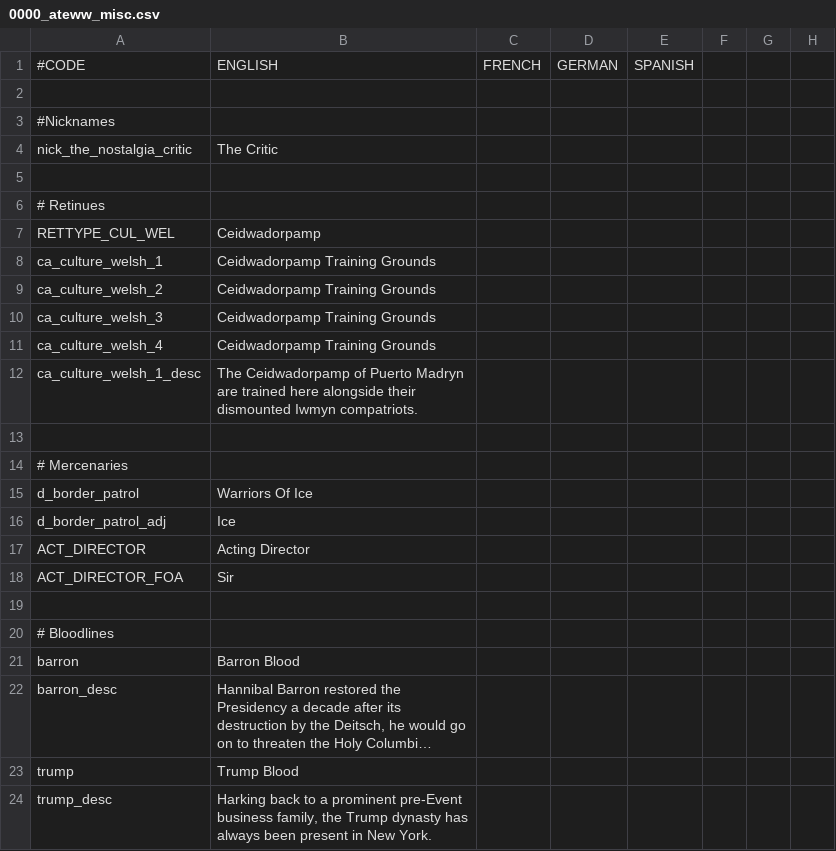
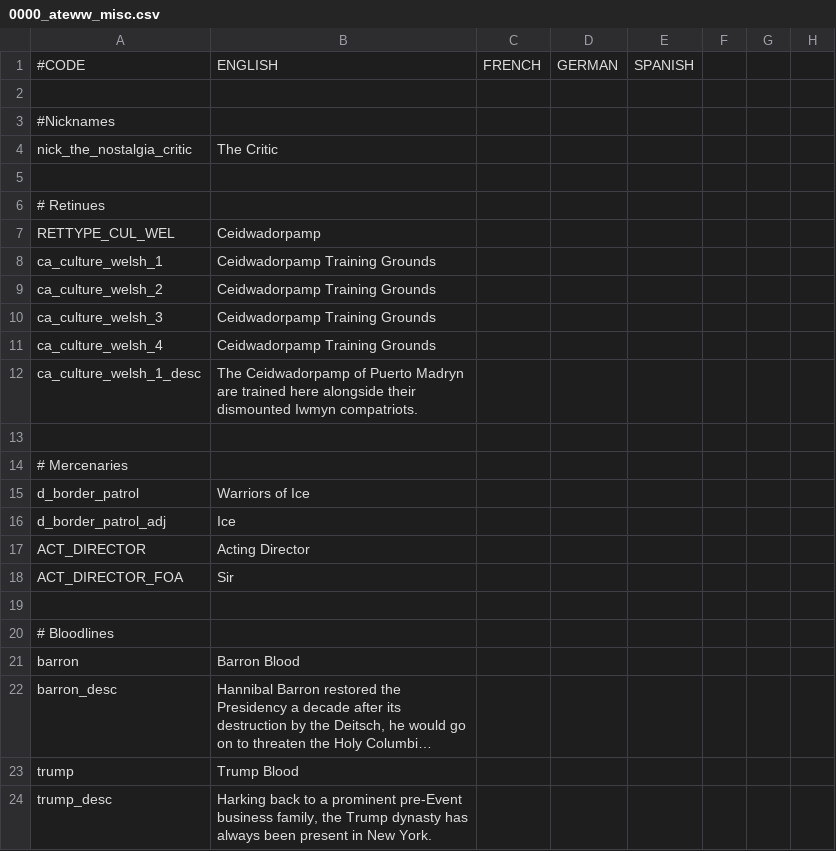
Before and after one commit to Yard1/After-the-End-Wild-Wasteland, a CSV file: localisation/0000_ateww_misc.csv, drawn as a sheet; only a part is shown; long unchanged cells end in …; the diff names each change by its address in the sheet, - before the commit and + after, or states it on an @@ line.

```diff
--- a/localisation/0000_ateww_misc.csv
+++ b/localisation/0000_ateww_misc.csv
-B15: Warriors Of Ice
+B15: Warriors of Ice
```
Also changed, not shown: 4 other files.
